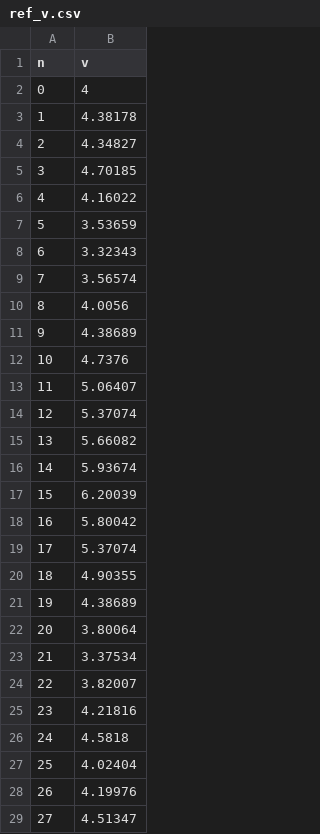
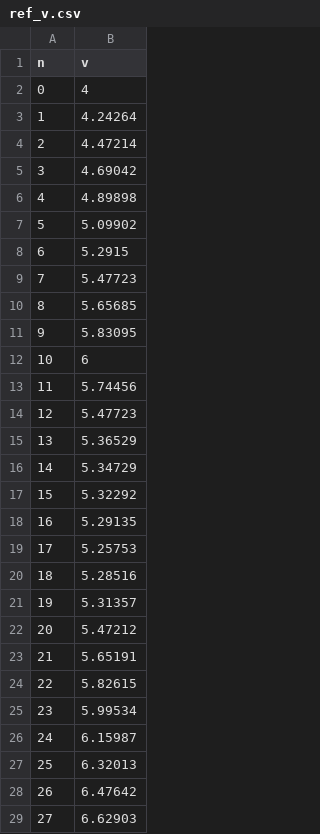
Before and after one commit to LiJiangnanBit/path_optimizer, a CSV file: workspace/src/trajectory_optimizer/ref_v.csv, drawn as a sheet; only a part is shown; the diff covers the shown part only.

```diff
--- a/workspace/src/trajectory_optimizer/ref_v.csv
+++ b/workspace/src/trajectory_optimizer/ref_v.csv
@@ -2,28 +2,28 @@ n,v
 0,4
-1,4.38178
-2,4.34827
-3,4.70185
-4,4.16022
-5,3.53659
-6,3.32343
-7,3.56574
-8,4.0056
-9,4.38689
-10,4.7376
-11,5.06407
-12,5.37074
-13,5.66082
-14,5.93674
-15,6.20039
-16,5.80042
-17,5.37074
-18,4.90355
-19,4.38689
-20,3.80064
-21,3.37534
-22,3.82007
-23,4.21816
-24,4.5818
-25,4.02404
-26,4.19976
-27,4.51347
+1,4.24264
+2,4.47214
+3,4.69042
+4,4.89898
+5,5.09902
+6,5.2915
+7,5.47723
+8,5.65685
+9,5.83095
+10,6
+11,5.74456
+12,5.47723
+13,5.36529
+14,5.34729
+15,5.32292
+16,5.29135
+17,5.25753
+18,5.28516
+19,5.31357
+20,5.47212
+21,5.65191
+22,5.82615
+23,5.99534
+24,6.15987
+25,6.32013
+26,6.47642
+27,6.62903
```
Also changed, not shown: 30 added rows and 23 edited cells elsewhere in this file, workspace/src/trajectory_optimizer/v.csv, 5 other files.
